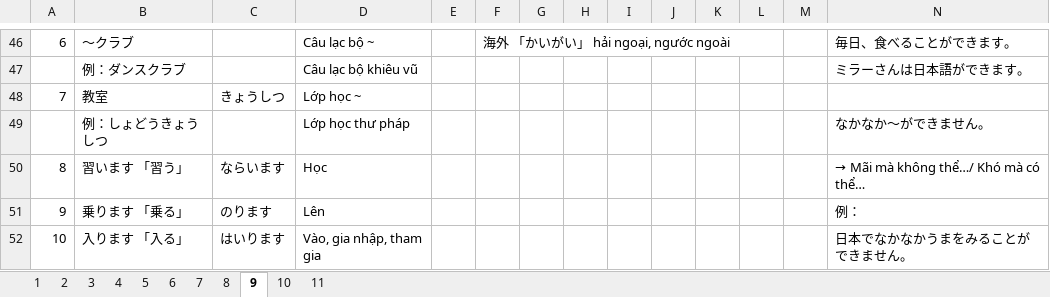
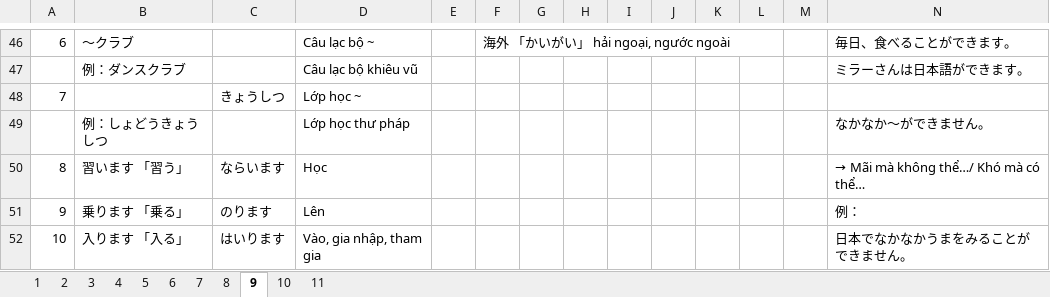
Before and after one commit to x1ptase/fptu, an Excel workbook: JPD/documents/full_jpd.xlsx, sheet 9, drawn as a sheet; only a part is shown, gaps mark what is left out; values as stored, in another font and other column widths than the file's, no borders; the diff covers the shown part only; the diff names each change by its address in the sheet, - before the commit and + after, or states it on an @@ line.

```diff
--- a/JPD/documents/full_jpd.xlsx (sheet 9)
+++ b/JPD/documents/full_jpd.xlsx (sheet 9)
-B48: 教室
+B48: (empty)
```
Also changed, not shown: 15 edited cells elsewhere in this sheet, sheet 8, sheet 10, 2 other files.
